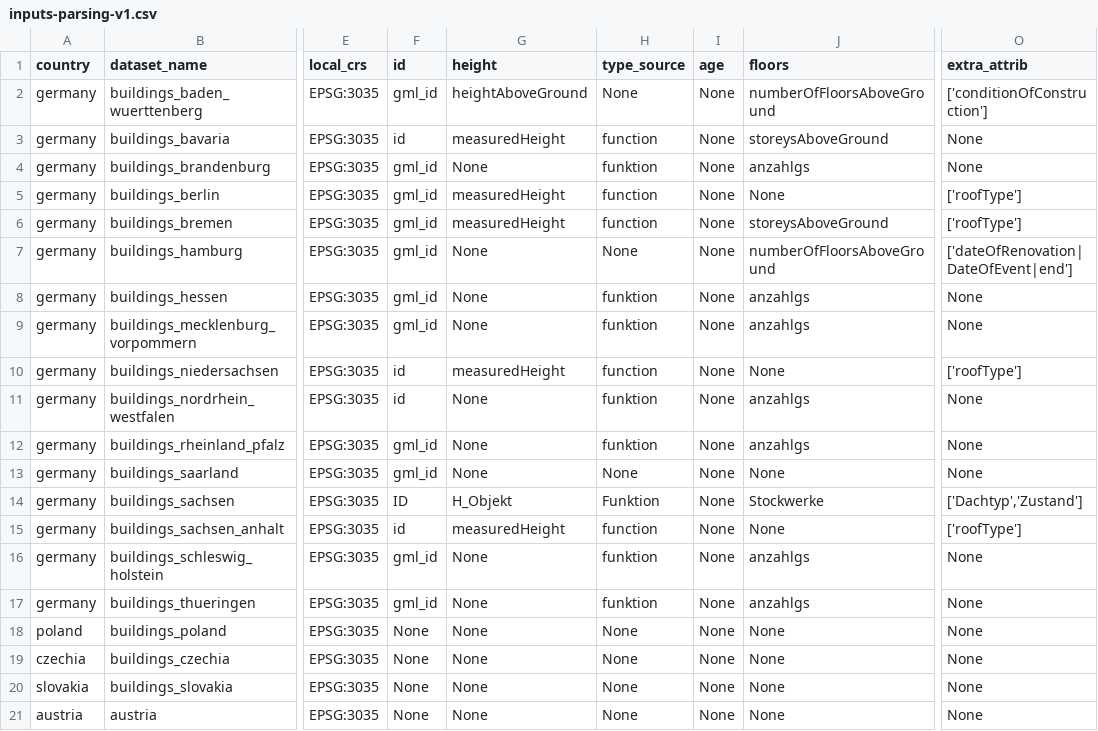
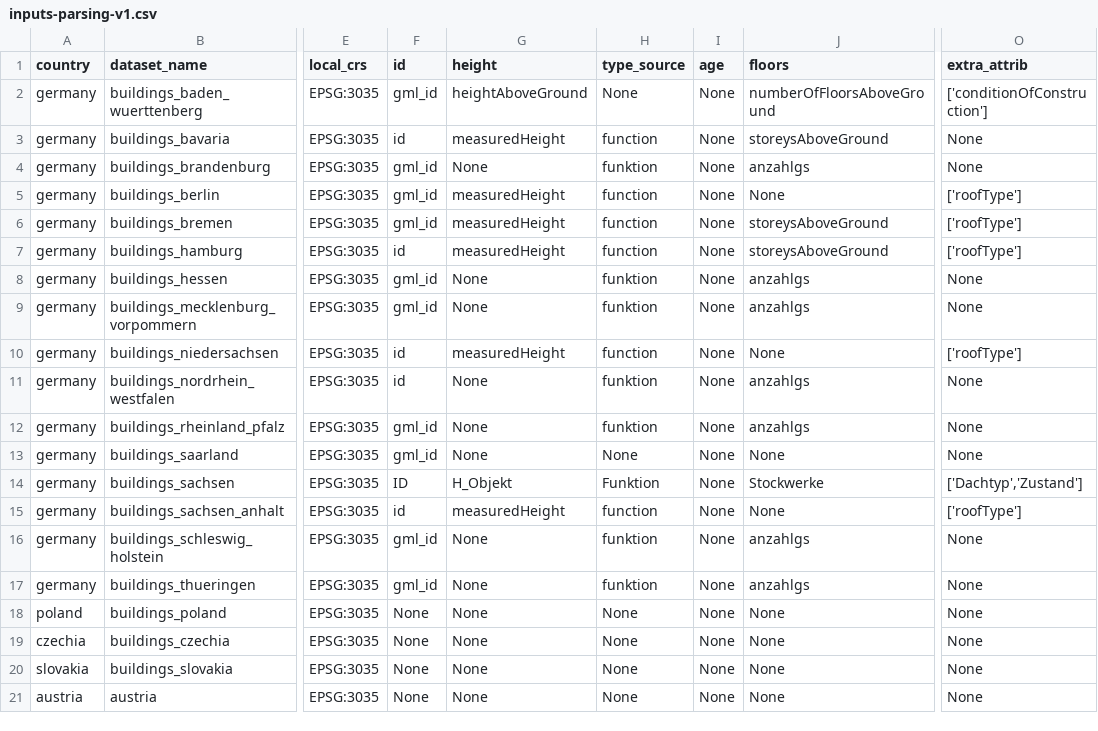
Before and after one commit to ai4up/eubucco, a CSV file: database/preprocessing/1-parsing/inputs-parsing-v1.csv, drawn as a sheet; only a part is shown, gaps mark what is left out; the diff names each change by its address in the sheet, - before the commit and + after, or states it on an @@ line.

Commit message:
Remove cluster test and update hamburg to new source

```diff
--- a/database/preprocessing/1-parsing/inputs-parsing-v1.csv
+++ b/database/preprocessing/1-parsing/inputs-parsing-v1.csv
-F7 (id): gml_id
+F7 (id): id
-G7 (height): None
+G7 (height): measuredHeight
-H7 (type_source): None
+H7 (type_source): function
-J7 (floors): numberOfFloorsAboveGround
+J7 (floors): storeysAboveGround
-O7 (extra_attrib): ['dateOfRenovation|DateOfEvent|end']
+O7 (extra_attrib): ['roofType']
```
Also changed, not shown: database/preprocessing/2-db-set-up/params-db-set-up-v1-gov.csv, 1 other file.
